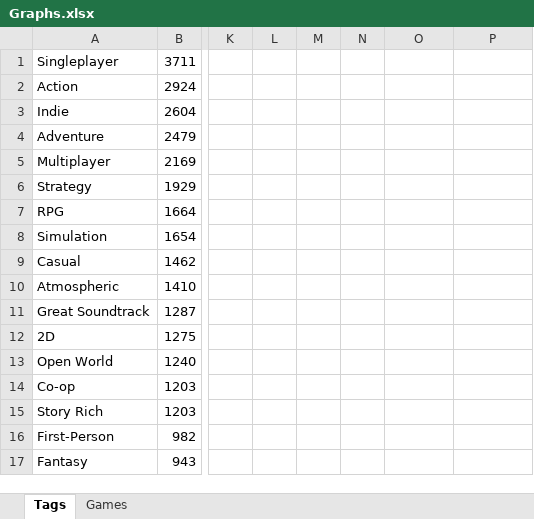
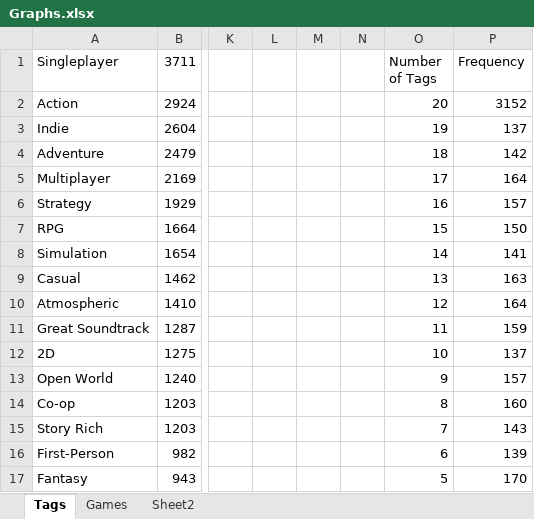
Before and after one commit to comp4710group1/SteamMining, an Excel workbook: GraphScripts/Graphs.xlsx, sheet Tags, drawn as a sheet; only a part is shown, gaps mark what is left out; values as stored, in another font and other column widths than the file's, no borders; charts and pictures not drawn; the diff covers the shown part only; the diff names each change by its address in the sheet, - before the commit and + after, or states it on an @@ line.

Commit message:
more graphs

```diff
--- a/GraphScripts/Graphs.xlsx (sheet Tags)
+++ b/GraphScripts/Graphs.xlsx (sheet Tags)
+sheet tab: Sheet2
-O1: (empty)
+O1: Number of Tags
-P1: (empty)
+P1: Frequency
-O2 (Number of Tags): (empty)
+O2 (Number of Tags): 20
-P2 (Frequency): (empty)
+P2 (Frequency): 3152
-O3 (Number of Tags): (empty)
+O3 (Number of Tags): 19
-P3 (Frequency): (empty)
+P3 (Frequency): 137
-O4 (Number of Tags): (empty)
+O4 (Number of Tags): 18
-P4 (Frequency): (empty)
+P4 (Frequency): 142
-O5 (Number of Tags): (empty)
+O5 (Number of Tags): 17
-P5 (Frequency): (empty)
+P5 (Frequency): 164
-O6 (Number of Tags): (empty)
+O6 (Number of Tags): 16
-P6 (Frequency): (empty)
+P6 (Frequency): 157
-O7 (Number of Tags): (empty)
+O7 (Number of Tags): 15
-P7 (Frequency): (empty)
+P7 (Frequency): 150
-O8 (Number of Tags): (empty)
+O8 (Number of Tags): 14
-P8 (Frequency): (empty)
+P8 (Frequency): 141
-O9 (Number of Tags): (empty)
+O9 (Number of Tags): 13
-P9 (Frequency): (empty)
+P9 (Frequency): 163
-O10 (Number of Tags): (empty)
+O10 (Number of Tags): 12
-P10 (Frequency): (empty)
+P10 (Frequency): 164
-O11 (Number of Tags): (empty)
+O11 (Number of Tags): 11
-P11 (Frequency): (empty)
+P11 (Frequency): 159
-O12 (Number of Tags): (empty)
+O12 (Number of Tags): 10
-P12 (Frequency): (empty)
+P12 (Frequency): 137
-O13 (Number of Tags): (empty)
+O13 (Number of Tags): 9
-P13 (Frequency): (empty)
+P13 (Frequency): 157
-O14 (Number of Tags): (empty)
+O14 (Number of Tags): 8
-P14 (Frequency): (empty)
+P14 (Frequency): 160
-O15 (Number of Tags): (empty)
+O15 (Number of Tags): 7
-P15 (Frequency): (empty)
+P15 (Frequency): 143
-O16 (Number of Tags): (empty)
+O16 (Number of Tags): 6
-P16 (Frequency): (empty)
+P16 (Frequency): 139
-O17 (Number of Tags): (empty)
+O17 (Number of Tags): 5
-P17 (Frequency): (empty)
+P17 (Frequency): 170
```
Also changed, not shown: 10 edited cells elsewhere in this sheet, charts or pictures, 2 other files.
